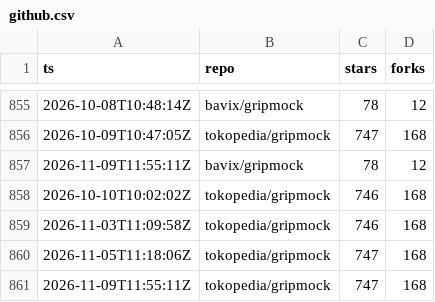
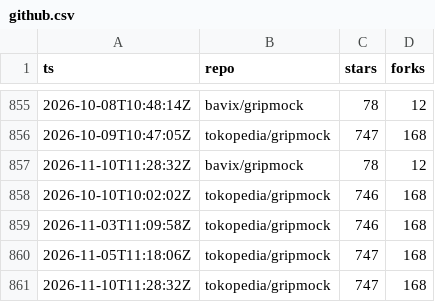
Before and after one commit to bavix/artifact-stats, a CSV file: stats/github.csv, drawn as a sheet; only a part is shown, gaps mark what is left out.

Commit message:
chore(stats): update github stats

```diff
--- a/stats/github.csv
+++ b/stats/github.csv
@@ -856,3 +856,3 @@ ts,repo,stars,forks
 2026-10-09T10:47:05Z,tokopedia/gripmock,747,168
-2026-11-09T11:55:11Z,bavix/gripmock,78,12
+2026-11-10T11:28:32Z,bavix/gripmock,78,12
 2026-10-10T10:02:02Z,tokopedia/gripmock,746,168
@@ -860,2 +860,2 @@ ts,repo,stars,forks
 2026-11-05T11:18:06Z,tokopedia/gripmock,747,168
-2026-11-09T11:55:11Z,tokopedia/gripmock,747,168
+2026-11-10T11:28:32Z,tokopedia/gripmock,747,168
```
Also changed, not shown: 2 other files.
